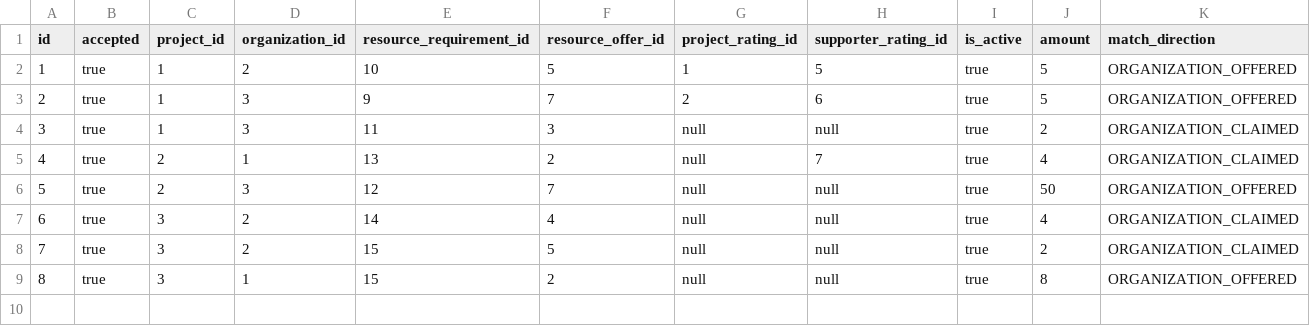
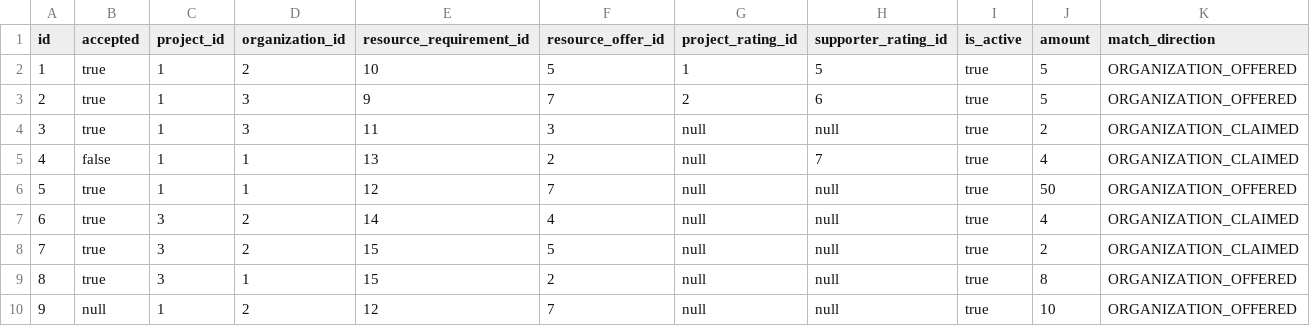
Before and after one commit to hakla/respondeco.org, a CSV file: src/main/resources/config/liquibase/resourcematch.csv, drawn as a sheet.

Commit message:
Finally, user can accept claims and applies.

```diff
--- a/src/main/resources/config/liquibase/resourcematch.csv
+++ b/src/main/resources/config/liquibase/resourcematch.csv
@@ -4,4 +4,4 @@ id;accepted;project_id;organization_id;resource_requirement_id;resource_offer_id
 3;true;1;3;11;3;null;null;true;2;ORGANIZATION_CLAIMED
-4;true;2;1;13;2;null;7;true;4;ORGANIZATION_CLAIMED
-5;true;2;3;12;7;null;null;true;50;ORGANIZATION_OFFERED
+4;false;1;1;13;2;null;7;true;4;ORGANIZATION_CLAIMED
+5;true;1;1;12;7;null;null;true;50;ORGANIZATION_OFFERED
 6;true;3;2;14;4;null;null;true;4;ORGANIZATION_CLAIMED
@@ -9 +9,2 @@ id;accepted;project_id;organization_id;resource_requirement_id;resource_offer_id
 8;true;3;1;15;2;null;null;true;8;ORGANIZATION_OFFERED
+9;null;1;2;12;7;null;null;true;10;ORGANIZATION_OFFERED
```
Also changed, not shown: 15 other files.
